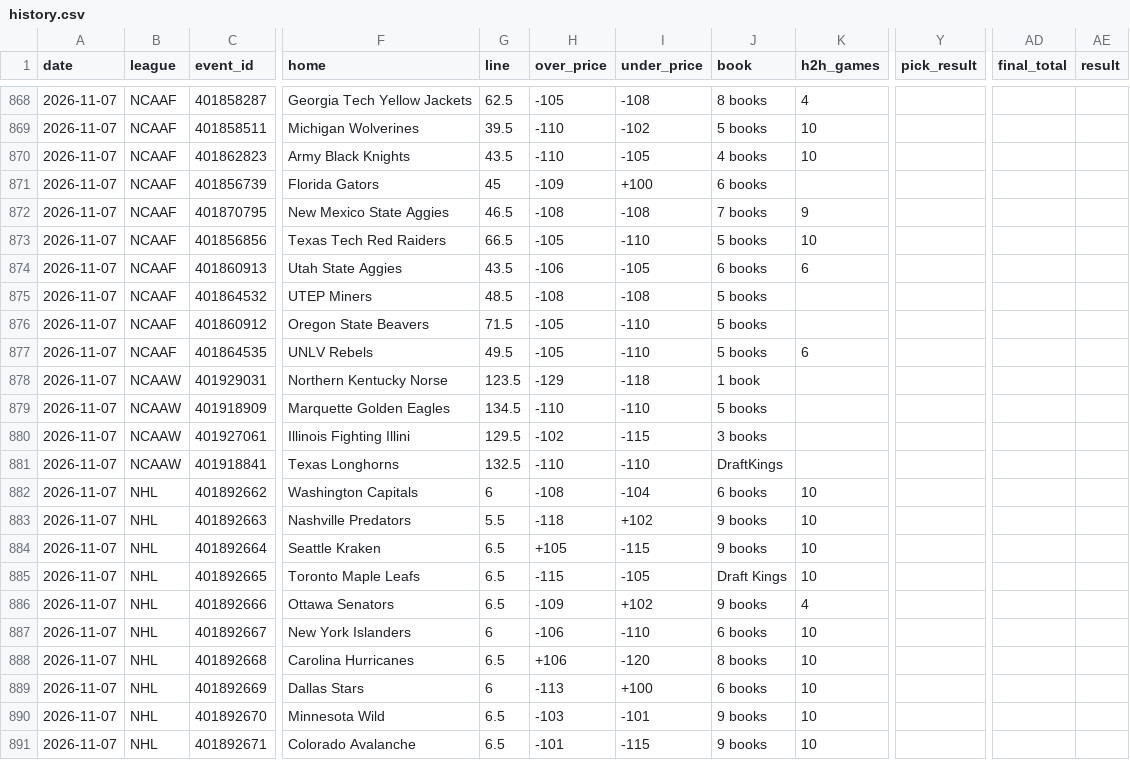
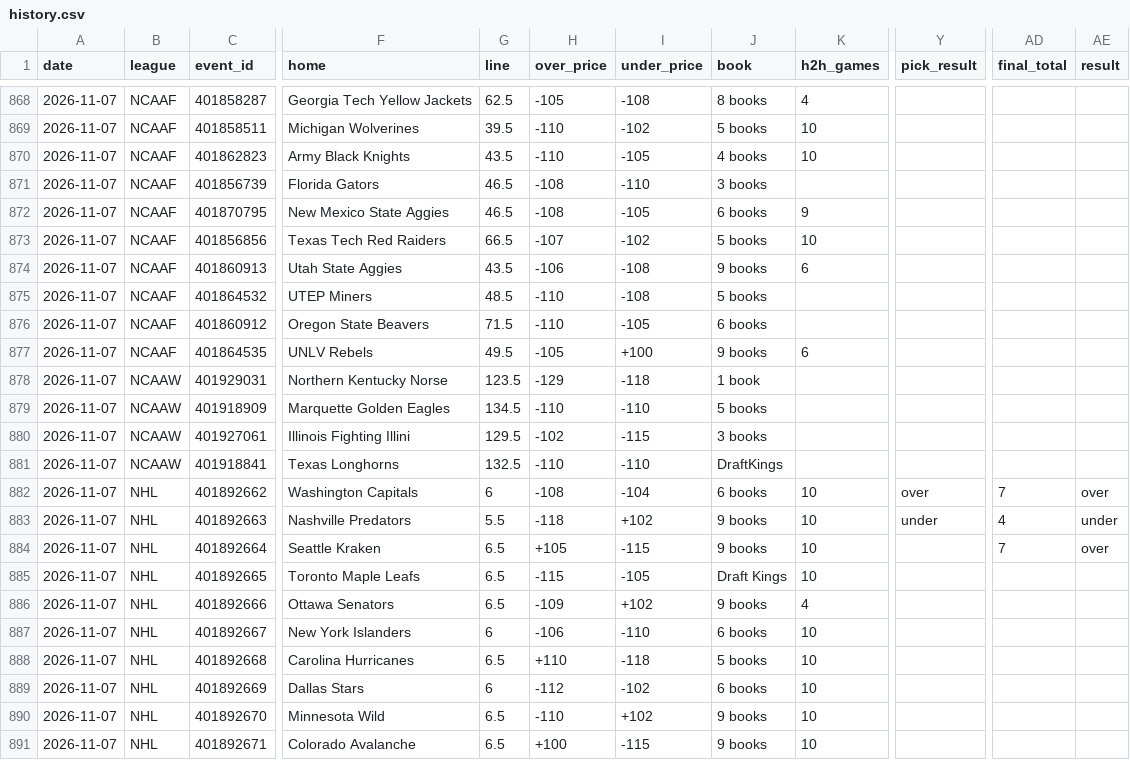
Before and after one commit to Silentprodigy-rnt/yugi-sb-bot-v2, a CSV file: docs/history.csv, drawn as a sheet; only a part is shown, gaps mark what is left out; the diff covers the shown part only; the diff names each change by its address in the sheet, - before the commit and + after, or states it on an @@ line.

```diff
--- a/docs/history.csv
+++ b/docs/history.csv
-G871 (line): 45
+G871 (line): 46.5
-H871 (over_price): -109
+H871 (over_price): -108
-I871 (under_price): +100
+I871 (under_price): -110
-J871 (book): 6 books
+J871 (book): 3 books
-I872 (under_price): -108
+I872 (under_price): -105
-J872 (book): 7 books
+J872 (book): 6 books
-H873 (over_price): -105
+H873 (over_price): -107
-I873 (under_price): -110
+I873 (under_price): -102
-I874 (under_price): -105
+I874 (under_price): -108
-J874 (book): 6 books
+J874 (book): 9 books
-H875 (over_price): -108
+H875 (over_price): -110
-H876 (over_price): -105
+H876 (over_price): -110
-I876 (under_price): -110
+I876 (under_price): -105
-J876 (book): 5 books
+J876 (book): 6 books
-I877 (under_price): -110
+I877 (under_price): +100
-J877 (book): 5 books
+J877 (book): 9 books
-Y882 (pick_result): (empty)
+Y882 (pick_result): over
-AD882 (final_total): (empty)
+AD882 (final_total): 7
-AE882 (result): (empty)
+AE882 (result): over
-Y883 (pick_result): (empty)
+Y883 (pick_result): under
-AD883 (final_total): (empty)
+AD883 (final_total): 4
-AE883 (result): (empty)
+AE883 (result): under
-AD884 (final_total): (empty)
+AD884 (final_total): 7
-AE884 (result): (empty)
+AE884 (result): over
-H888 (over_price): +106
+H888 (over_price): +110
-I888 (under_price): -120
+I888 (under_price): -118
-J888 (book): 8 books
+J888 (book): 5 books
-H889 (over_price): -113
+H889 (over_price): -112
-I889 (under_price): +100
+I889 (under_price): -102
-H890 (over_price): -103
+H890 (over_price): -110
-I890 (under_price): -101
+I890 (under_price): +102
-H891 (over_price): -101
+H891 (over_price): +100
```
Also changed, not shown: 51 edited cells elsewhere in this file, 2 other files.
